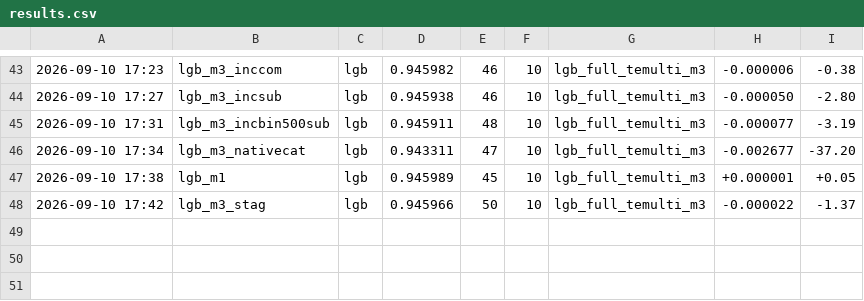
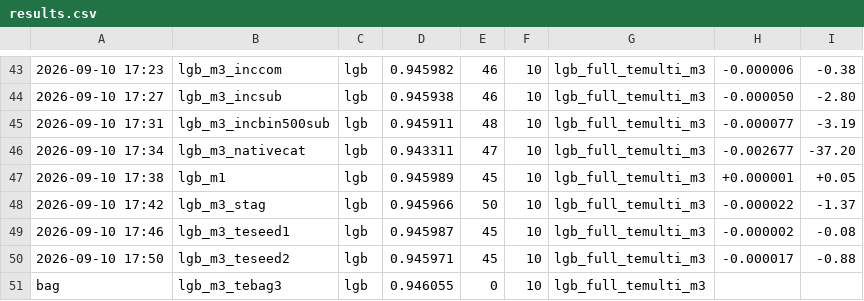
Before and after one commit to happyc0der/kaggle-s6e9-ev-purchases, a CSV file: experiments/results.csv, drawn as a sheet; only a part is shown, gaps mark what is left out.

```diff
--- a/experiments/results.csv
+++ b/experiments/results.csv
@@ -48 +48,4 @@
 2026-09-10 17:42,lgb_m3_stag,lgb,0.945966,50,10,lgb_full_temulti_m3,-0.000022,-1.37
+2026-09-10 17:46,lgb_m3_teseed1,lgb,0.945987,45,10,lgb_full_temulti_m3,-0.000002,-0.08
+2026-09-10 17:50,lgb_m3_teseed2,lgb,0.945971,45,10,lgb_full_temulti_m3,-0.000017,-0.88
+bag,lgb_m3_tebag3,lgb,0.946055,0,10,lgb_full_temulti_m3,,
```
Also changed, not shown: 7 other files.
